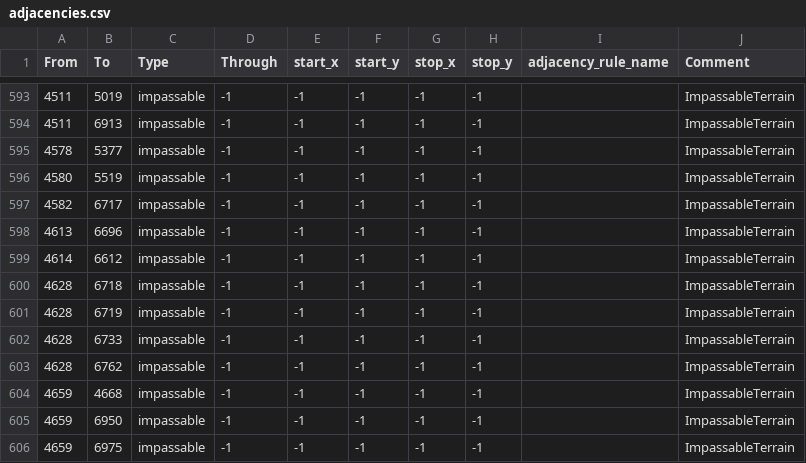
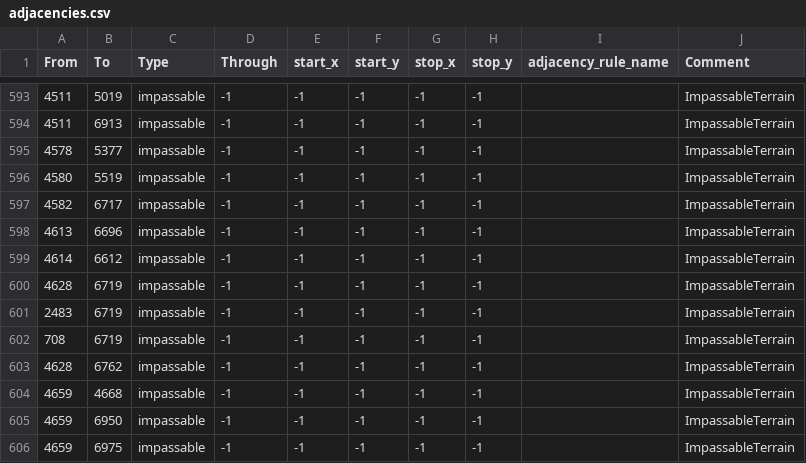
Before and after one commit to HoI4-LOTRMod-Team/HoI4-LotrMod, a CSV file: map/adjacencies.csv, drawn as a sheet; only a part is shown, gaps mark what is left out.

```diff
--- a/map/adjacencies.csv
+++ b/map/adjacencies.csv
@@ -599,5 +599,5 @@ From;To;Type;Through;start_x;start_y;stop_x;stop_y;adjacency_rule_name;Comment
 4614;6612;impassable;-1;-1;-1;-1;-1;;ImpassableTerrain
-4628;6718;impassable;-1;-1;-1;-1;-1;;ImpassableTerrain
 4628;6719;impassable;-1;-1;-1;-1;-1;;ImpassableTerrain
-4628;6733;impassable;-1;-1;-1;-1;-1;;ImpassableTerrain
+2483;6719;impassable;-1;-1;-1;-1;-1;;ImpassableTerrain
+708;6719;impassable;-1;-1;-1;-1;-1;;ImpassableTerrain
 4628;6762;impassable;-1;-1;-1;-1;-1;;ImpassableTerrain
```
Also changed, not shown: 2 other files.
